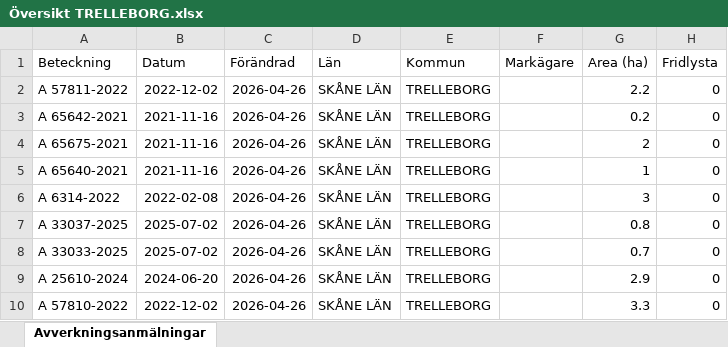
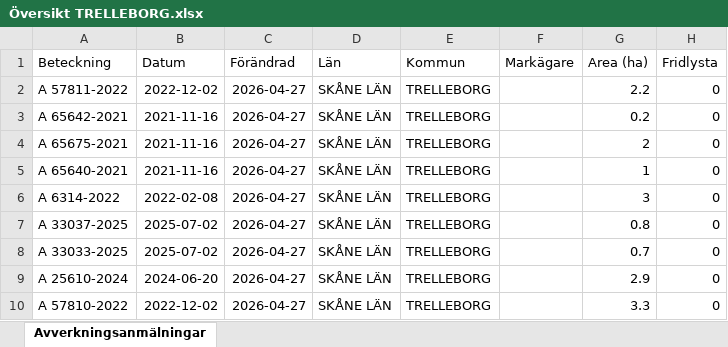
Before and after one commit to klasma/Logging_1287, an Excel workbook: Översikt TRELLEBORG.xlsx, sheet Avverkningsanmälningar, drawn as a sheet; only a part is shown; values as stored, in another font and other column widths than the file's, no borders; the diff names each change by its address in the sheet, - before the commit and + after, or states it on an @@ line.

```diff
--- a/Översikt TRELLEBORG.xlsx (sheet Avverkningsanmälningar)
+++ b/Översikt TRELLEBORG.xlsx (sheet Avverkningsanmälningar)
-C2:C10 (Förändrad): 2026-04-26
+C2:C10 (Förändrad): 2026-04-27
```
Also changed, not shown: artfynd/A 57811-2022 artfynd.xlsx, 5 other files.
